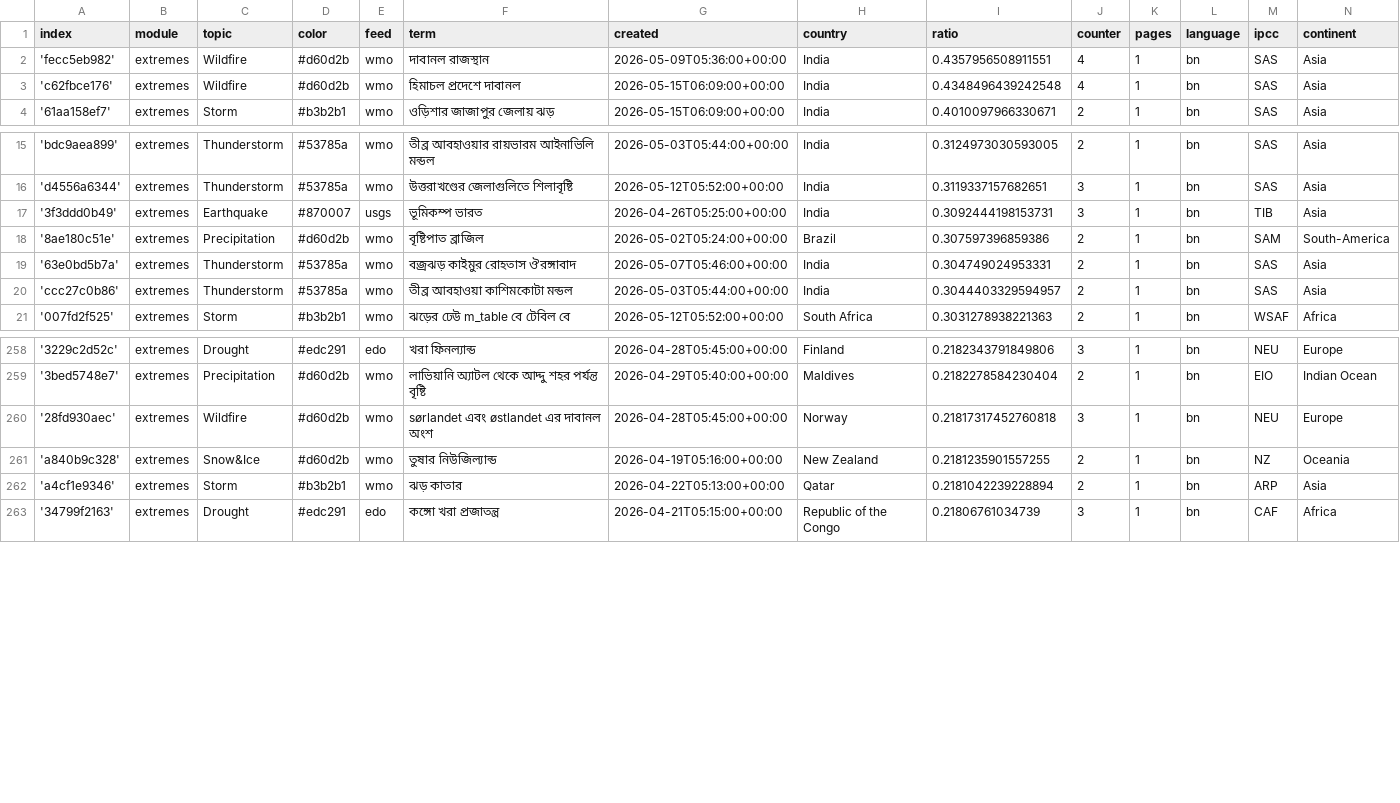
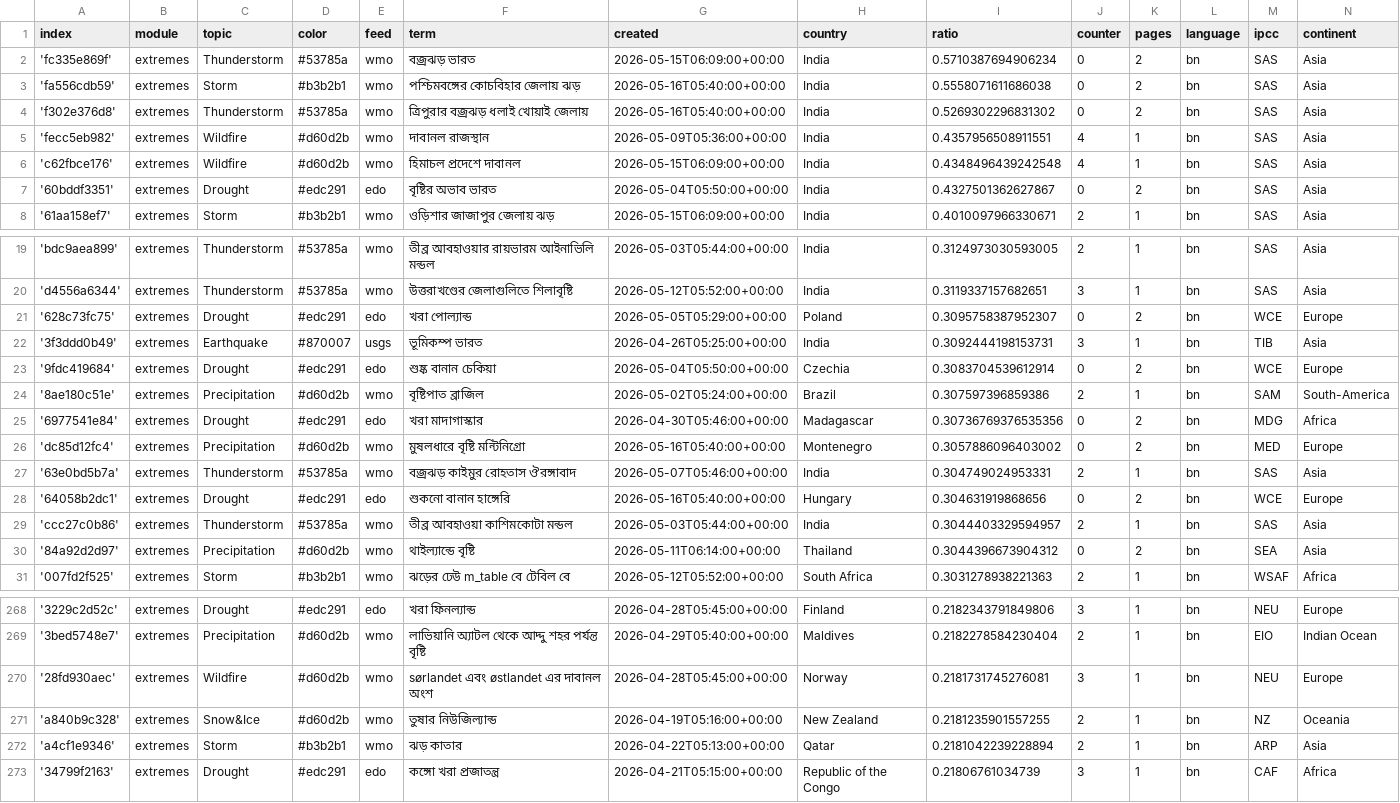
Before and after one commit to sonjanews/bengaliExtremes, a CSV file: terms.csv, drawn as a sheet; only a part is shown, gaps mark what is left out.

Commit message:
Commit from GitHub Actions (import:0.0)

```diff
--- a/terms.csv
+++ b/terms.csv
@@ -1,4 +1,8 @@
 index,module,topic,color,feed,term,created,country,ratio,counter,pages,language,ipcc,continent
+'fc335e869f',extremes,Thunderstorm,#53785a,wmo,বজ্রঝড় ভারত,2026-05-15T06:09:00+00:00,India,0.5710387694906234,0,2,bn,SAS,Asia
+'fa556cdb59',extremes,Storm,#b3b2b1,wmo,পশ্চিমবঙ্গের কোচবিহার জেলায় ঝড়,2026-05-16T05:40:00+00:00,India,0.5558071611686038,0,2,bn,SAS,Asia
+'f302e376d8',extremes,Thunderstorm,#53785a,wmo,ত্রিপুরার বজ্রঝড় ধলাই খোয়াই জেলায়,2026-05-16T05:40:00+00:00,India,0.5269302296831302,0,2,bn,SAS,Asia
 'fecc5eb982',extremes,Wildfire,#d60d2b,wmo,দাবানল রাজস্থান,2026-05-09T05:36:00+00:00,India,0.4357956508911551,4,1,bn,SAS,Asia
 'c62fbce176',extremes,Wildfire,#d60d2b,wmo,হিমাচল প্রদেশে দাবানল,2026-05-15T06:09:00+00:00,India,0.4348496439242548,4,1,bn,SAS,Asia
+'60bddf3351',extremes,Drought,#edc291,edo,বৃষ্টির অভাব ভারত,2026-05-04T05:50:00+00:00,India,0.4327501362627867,0,2,bn,SAS,Asia
 '61aa158ef7',extremes,Storm,#b3b2b1,wmo,ওড়িশার জাজাপুর জেলায় ঝড়,2026-05-15T06:09:00+00:00,India,0.4010097966330671,2,1,bn,SAS,Asia
@@ -16,6 +20,12 @@ index,module,topic,color,feed,term,created,country,ratio,counter,pages,language,
 'd4556a6344',extremes,Thunderstorm,#53785a,wmo,উত্তরাখণ্ডের জেলাগুলিতে শিলাবৃষ্টি,2026-05-12T05:52:00+00:00,India,0.3119337157682651,3,1,bn,SAS,Asia
+'628c73fc75',extremes,Drought,#edc291,edo,খরা পোল্যান্ড,2026-05-05T05:29:00+00:00,Poland,0.3095758387952307,0,2,bn,WCE,Europe
 '3f3ddd0b49',extremes,Earthquake,#870007,usgs,ভূমিকম্প ভারত,2026-04-26T05:25:00+00:00,India,0.3092444198153731,3,1,bn,TIB,Asia
+'9fdc419684',extremes,Drought,#edc291,edo,শুষ্ক বানান চেকিয়া,2026-05-04T05:50:00+00:00,Czechia,0.3083704539612914,0,2,bn,WCE,Europe
 '8ae180c51e',extremes,Precipitation,#d60d2b,wmo,বৃষ্টিপাত ব্রাজিল,2026-05-02T05:24:00+00:00,Brazil,0.307597396859386,2,1,bn,SAM,South-America
+'6977541e84',extremes,Drought,#edc291,edo,খরা মাদাগাস্কার,2026-04-30T05:46:00+00:00,Madagascar,0.30736769376535356,0,2,bn,MDG,Africa
+'dc85d12fc4',extremes,Precipitation,#d60d2b,wmo,মুষলধারে বৃষ্টি মন্টিনিগ্রো,2026-05-16T05:40:00+00:00,Montenegro,0.3057886096403002,0,2,bn,MED,Europe
 '63e0bd5b7a',extremes,Thunderstorm,#53785a,wmo,বজ্রঝড় কাইমুর রোহতাস ঔরঙ্গাবাদ,2026-05-07T05:46:00+00:00,India,0.304749024953331,2,1,bn,SAS,Asia
+'64058b2dc1',extremes,Drought,#edc291,edo,শুকনো বানান হাঙ্গেরি,2026-05-16T05:40:00+00:00,Hungary,0.304631919868656,0,2,bn,WCE,Europe
 'ccc27c0b86',extremes,Thunderstorm,#53785a,wmo,তীব্র আবহাওয়া কাশিমকোটা মন্ডল,2026-05-03T05:44:00+00:00,India,0.3044403329594957,2,1,bn,SAS,Asia
+'84a92d2d97',extremes,Precipitation,#d60d2b,wmo,থাইল্যান্ডে বৃষ্টি,2026-05-11T06:14:00+00:00,Thailand,0.3044396673904312,0,2,bn,SEA,Asia
 '007fd2f525',extremes,Storm,#b3b2b1,wmo,ঝড়ের ঢেউ m_table বে টেবিল বে,2026-05-12T05:52:00+00:00,South Africa,0.3031278938221363,2,1,bn,WSAF,Africa
@@ -259,3 +269,3 @@ index,module,topic,color,feed,term,created,country,ratio,counter,pages,language,
 '3bed5748e7',extremes,Precipitation,#d60d2b,wmo,লাভিয়ানি অ্যাটল থেকে আদ্দু শহর পর্যন্ত বৃষ্টি,2026-04-29T05:40:00+00:00,Maldives,0.2182278584230404,2,1,bn,EIO,Indian Ocean
-'28fd930aec',extremes,Wildfire,#d60d2b,wmo,sørlandet এবং østlandet এর দাবানল অংশ,2026-04-28T05:45:00+00:00,Norway,0.21817317452760818,3,1,bn,NEU,Europe
+'28fd930aec',extremes,Wildfire,#d60d2b,wmo,sørlandet এবং østlandet এর দাবানল অংশ,2026-04-28T05:45:00+00:00,Norway,0.2181731745276081,3,1,bn,NEU,Europe
 'a840b9c328',extremes,Snow&Ice,#d60d2b,wmo,তুষার নিউজিল্যান্ড,2026-04-19T05:16:00+00:00,New Zealand,0.2181235901557255,2,1,bn,NZ,Oceania
```
